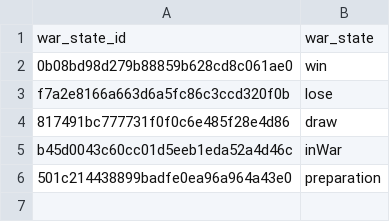
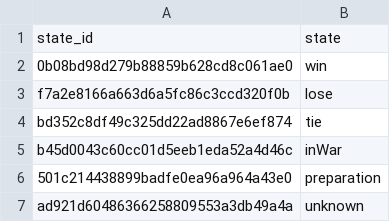
Before and after one commit to NuMeRo-999/COC_DBT_PROJECT, a CSV file: seeds/war_states.csv, drawn as a sheet.

```diff
--- a/seeds/war_states.csv
+++ b/seeds/war_states.csv
@@ -1,6 +1,7 @@
-war_state_id,war_state
+state_id,state
 0b08bd98d279b88859b628cd8c061ae0,win
 f7a2e8166a663d6a5fc86c3ccd320f0b,lose
-817491bc777731f0f0c6e485f28e4d86,draw
+bd352c8df49c325dd22ad8867e6ef874,tie
 b45d0043c60cc01d5eeb1eda52a4d46c,inWar
 501c214438899badfe0ea96a964a43e0,preparation
+ad921d60486366258809553a3db49a4a,unknown
```
Also changed, not shown: 15 other files.
